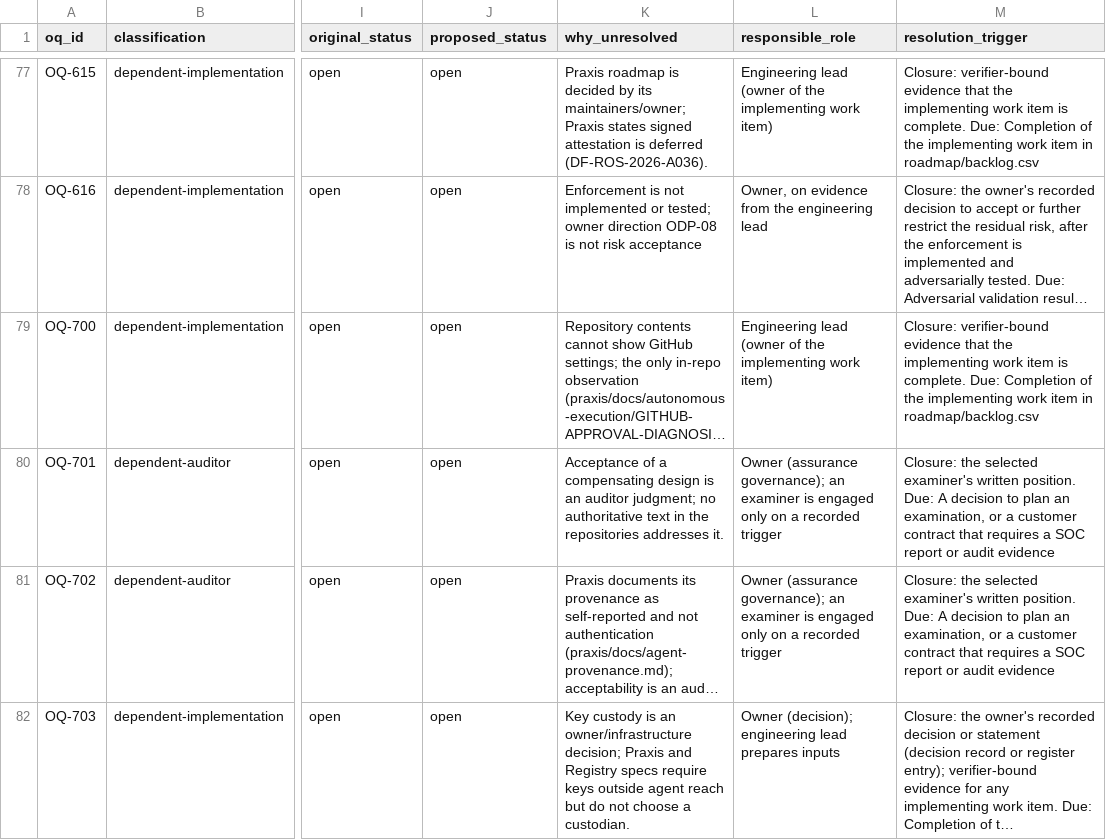
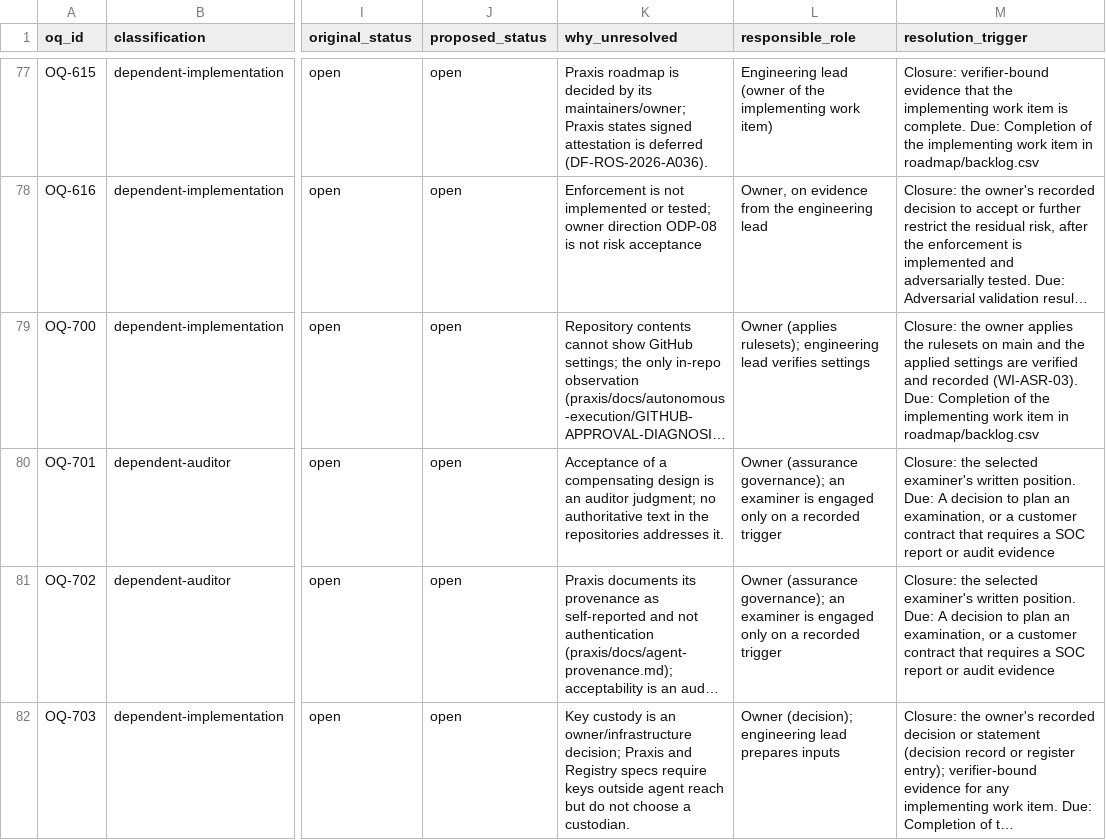
Before and after one commit to kemiller2002/echelon-assurance, a CSV file: registers/question-dispositions.csv, drawn as a sheet; only a part is shown, gaps mark what is left out; long unchanged cells end in …; the diff covers the shown part only; the diff names each change by its address in the sheet, - before the commit and + after, or states it on an @@ line.

```diff
--- a/registers/question-dispositions.csv
+++ b/registers/question-dispositions.csv
-L79 (responsible_role): Engineering lead (owner of the implementing work item)
+L79 (responsible_role): Owner (applies rulesets); engineering lead verifies settings
-M79 (resolution_trigger): Closure: verifier-bound evidence that the implementing work item is complete. Due: Completion…
+M79 (resolution_trigger): Closure: the owner applies the rulesets on main and the applied settings are verified and recorded (WI-ASR-03). Due: Completion…
```
Also changed, not shown: 5 edited cells elsewhere in this file, controls/control-catalog.csv, customer-assurance/question-bank.csv, 2 other files.
